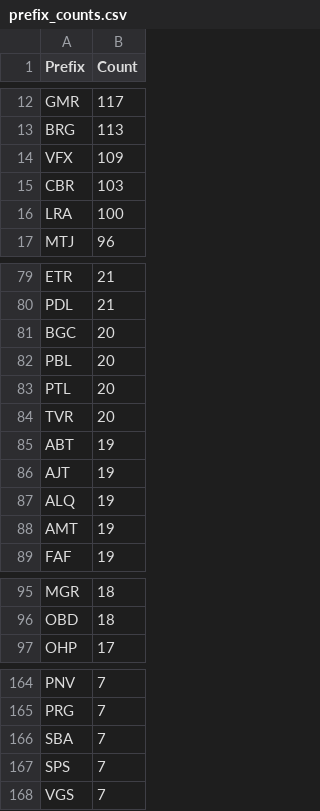
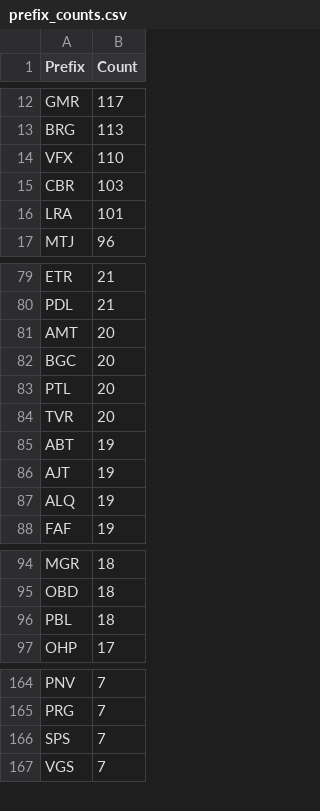
Before and after one commit to avataranedotas/get_NAP_mobie, a CSV file: prefix_counts.csv, drawn as a sheet; only a part is shown, gaps mark what is left out; the diff covers the shown part only.

```diff
--- a/prefix_counts.csv
+++ b/prefix_counts.csv
@@ -13,5 +13,5 @@ GMR;117
 BRG;113
-VFX;109
+VFX;110
 CBR;103
-LRA;100
+LRA;101
 MTJ;96
@@ -80,4 +80,4 @@ ETR;21
 PDL;21
+AMT;20
 BGC;20
-PBL;20
 PTL;20
@@ -87,3 +87,2 @@ AJT;19
 ALQ;19
-AMT;19
 FAF;19
@@ -96,2 +95,3 @@ MGR;18
 OBD;18
+PBL;18
 OHP;17
@@ -165,3 +165,2 @@ PNV;7
 PRG;7
-SBA;7
 SPS;7
```
Also changed, not shown: 4 added rows, 3 removed rows and 5 edited cells elsewhere in this file, opc_counts.csv, opc_counts.tsv, 12 other files.
